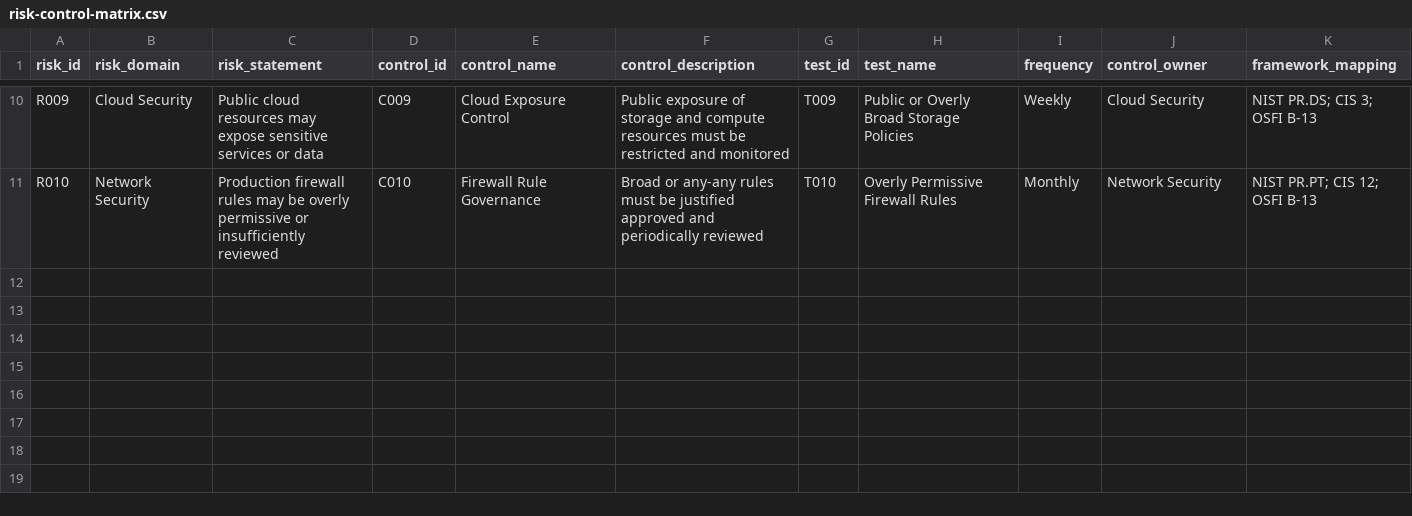
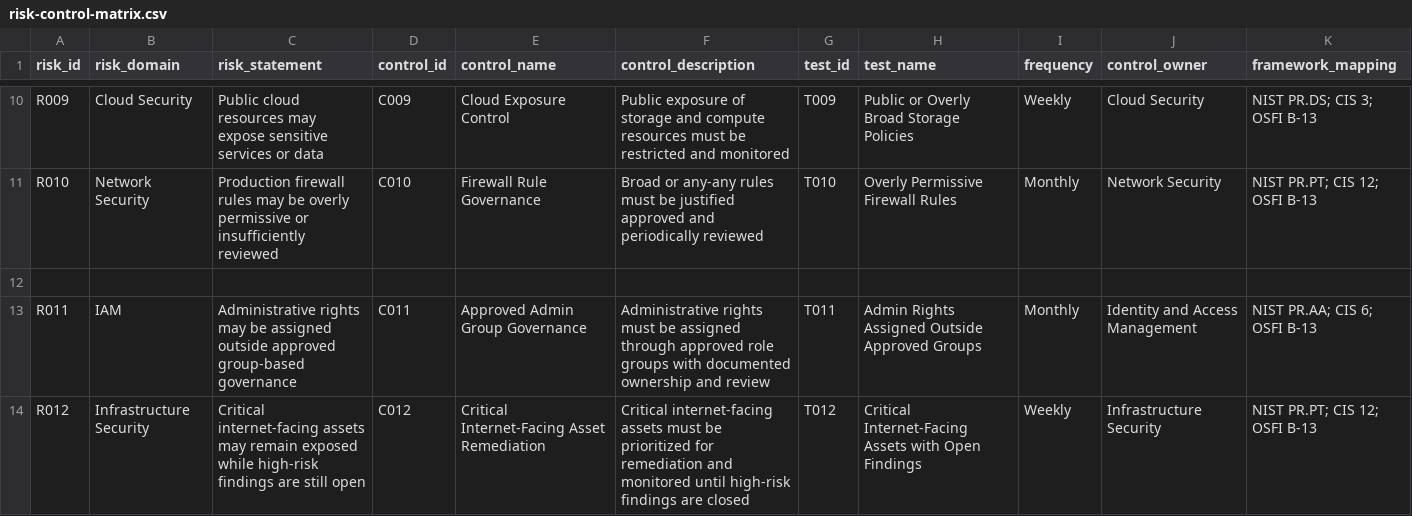
Before and after one commit to simasaadi/insurance-tech-audit-analytics-lab, a CSV file: audit/04_risk-control-matrix/risk-control-matrix.csv, drawn as a sheet; only a part is shown, gaps mark what is left out; the diff names each change by its address in the sheet, - before the commit and + after, or states it on an @@ line.

```diff
--- a/audit/04_risk-control-matrix/risk-control-matrix.csv
+++ b/audit/04_risk-control-matrix/risk-control-matrix.csv
+row 12: (empty)
+row 13: R011 | IAM | Administrative rights may be assigned outside approved group-based governance | C011 | Approved Admin Group Governance | Administrative rights must be assigned through approved role groups with documented ownership and review | T011 | Admin Rights Assigned Outside Approved Groups | Monthly | Identity and Access Management | NIST PR.AA; CIS 6; OSFI B-13
+row 14: R012 | Infrastructure Security | Critical internet-facing assets may remain exposed while high-risk findings are still open | C012 | Critical Internet-Facing Asset Remediation | Critical internet-facing assets must be prioritized for remediation and monitored until high-risk findings are closed | T012 | Critical Internet-Facing Assets with Open Findings | Weekly | Infrastructure Security | NIST PR.PT; CIS 12; OSFI B-13
```
Also changed, not shown: data/dictionaries/data-dictionary.csv, framework-mapping/control-framework-crosswalk.csv, 6 other files.
